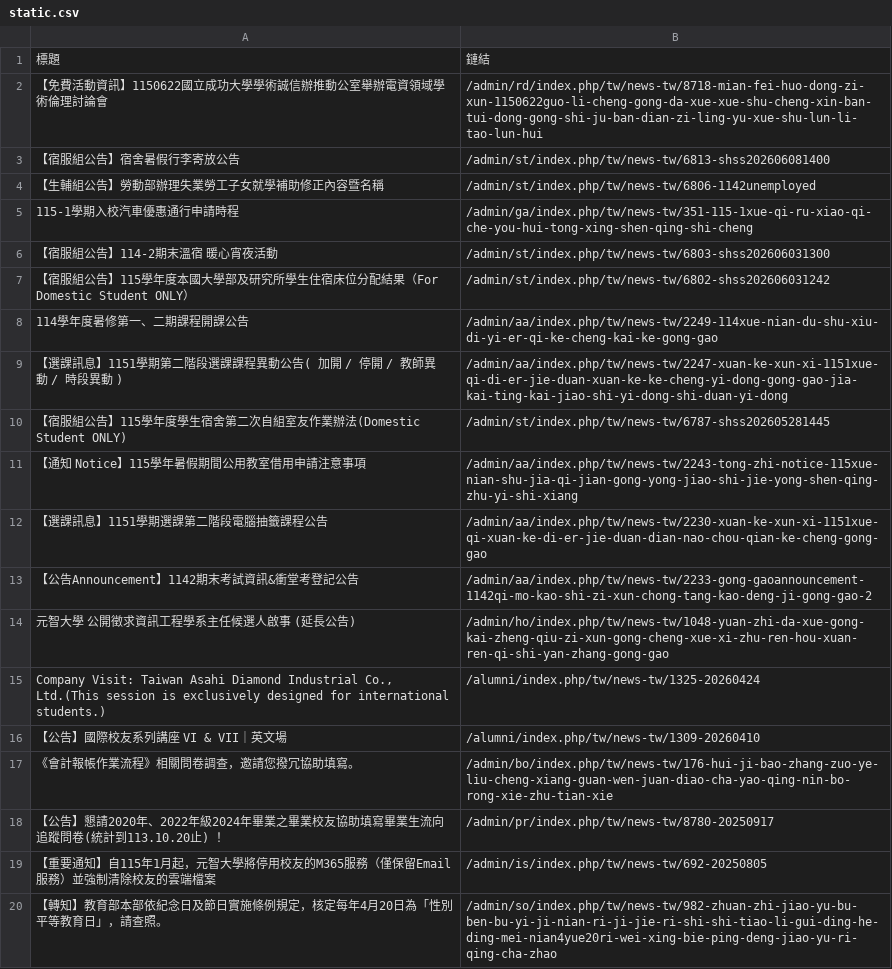
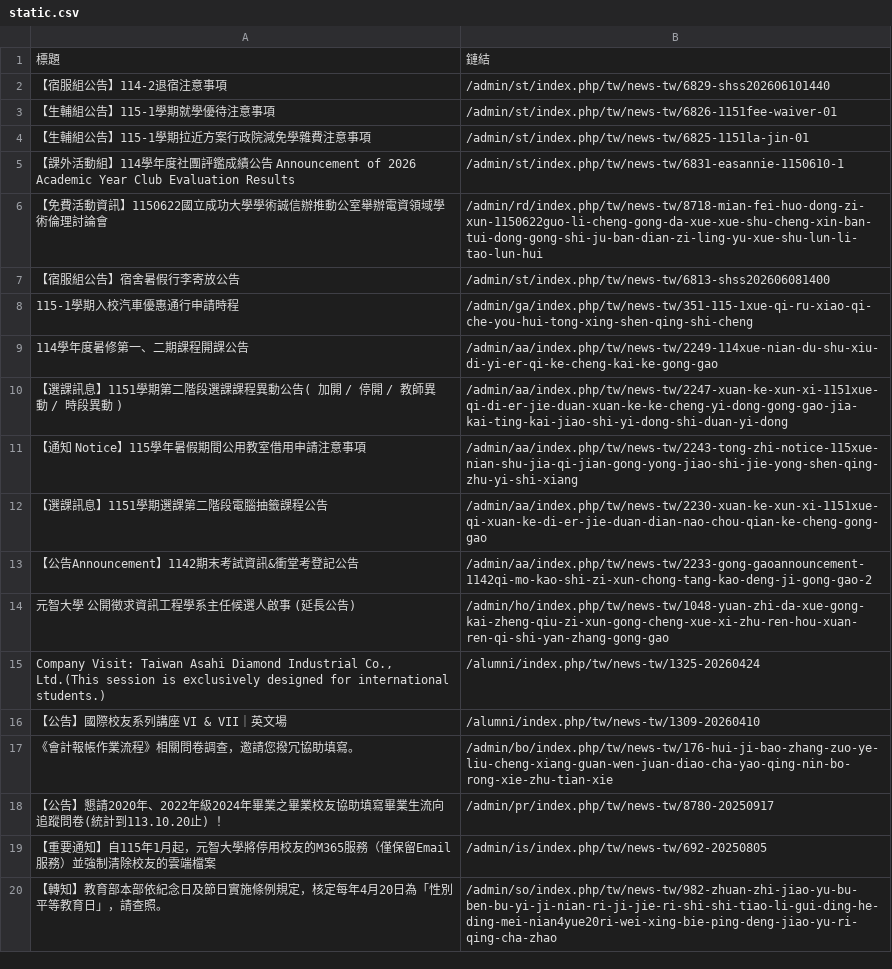
Before and after one commit to Anson0359/MidProject_Web_Crawler, a CSV file: static.csv, drawn as a sheet; removed rows and columns are numbered as before the commit, all else as after; the diff names each change by its address in the sheet, - before the commit and + after, or states it on an @@ line.

```diff
--- a/static.csv
+++ b/static.csv
+row 2: 【宿服組公告】114-2退宿注意事項 | /admin/st/index.php/tw/news-tw/6829-shss202606101440
+row 3: 【生輔組公告】115-1學期就學優待注意事項 | /admin/st/index.php/tw/news-tw/6826-1151fee-waiver-01
+row 4: 【生輔組公告】115-1學期拉近方案行政院減免學雜費注意事項 | /admin/st/index.php/tw/news-tw/6825-1151la-jin-01
+row 5: 【課外活動組】114學年度社團評鑑成績公告 Announcement of 2026 Academic Year Club Evaluation Results | /admin/st/index.php/tw/news-tw/6831-easannie-1150610-1
-row 4: 【生輔組公告】勞動部辦理失業勞工子女就學補助修正內容暨名稱 | /admin/st/index.php/tw/news-tw/6806-1142unemployed
-row 6: 【宿服組公告】114-2期末溫宿 暖心宵夜活動 | /admin/st/index.php/tw/news-tw/6803-shss202606031300
-row 7: 【宿服組公告】115學年度本國大學部及研究所學生住宿床位分配結果（For Domestic Student ONLY） | /admin/st/index.php/tw/news-tw/6802-shss202606031242
-row 10: 【宿服組公告】115學年度學生宿舍第二次自組室友作業辦法(Domestic Student ONLY) | /admin/st/index.php/tw/news-tw/6787-shss202605281445
```
Also changed, not shown: api.csv.
